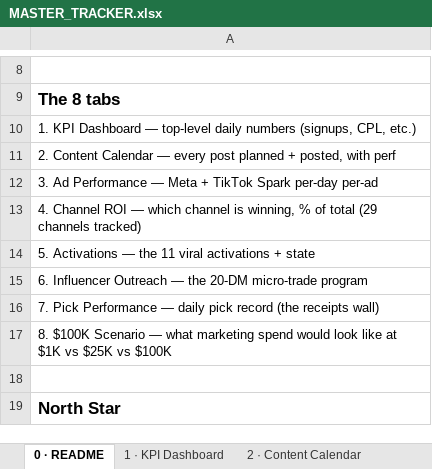
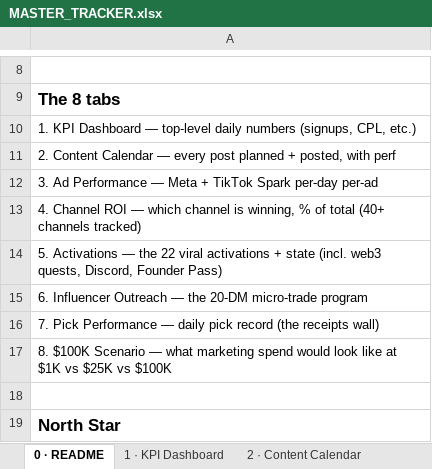
Before and after one commit to alfredtech770/pick6, an Excel workbook: launch/tracker/MASTER_TRACKER.xlsx, sheet 0 · README, drawn as a sheet; only a part is shown, gaps mark what is left out; values as stored, in another font and other column widths than the file's, no borders; the diff names each change by its address in the sheet, - before the commit and + after, or states it on an @@ line.

```diff
--- a/launch/tracker/MASTER_TRACKER.xlsx (sheet 0 · README)
+++ b/launch/tracker/MASTER_TRACKER.xlsx (sheet 0 · README)
-A13: …of total (29 channels tracked)
+A13: …of total (40+ channels tracked)
-A14: …— the 11 viral activations + state
+A14: …— the 22 viral activations + state (incl. web3 quests, Discord, Founder Pass)
```
Also changed, not shown: sheet 4 · Channel ROI, sheet 5 · Activations, 2 other files.
